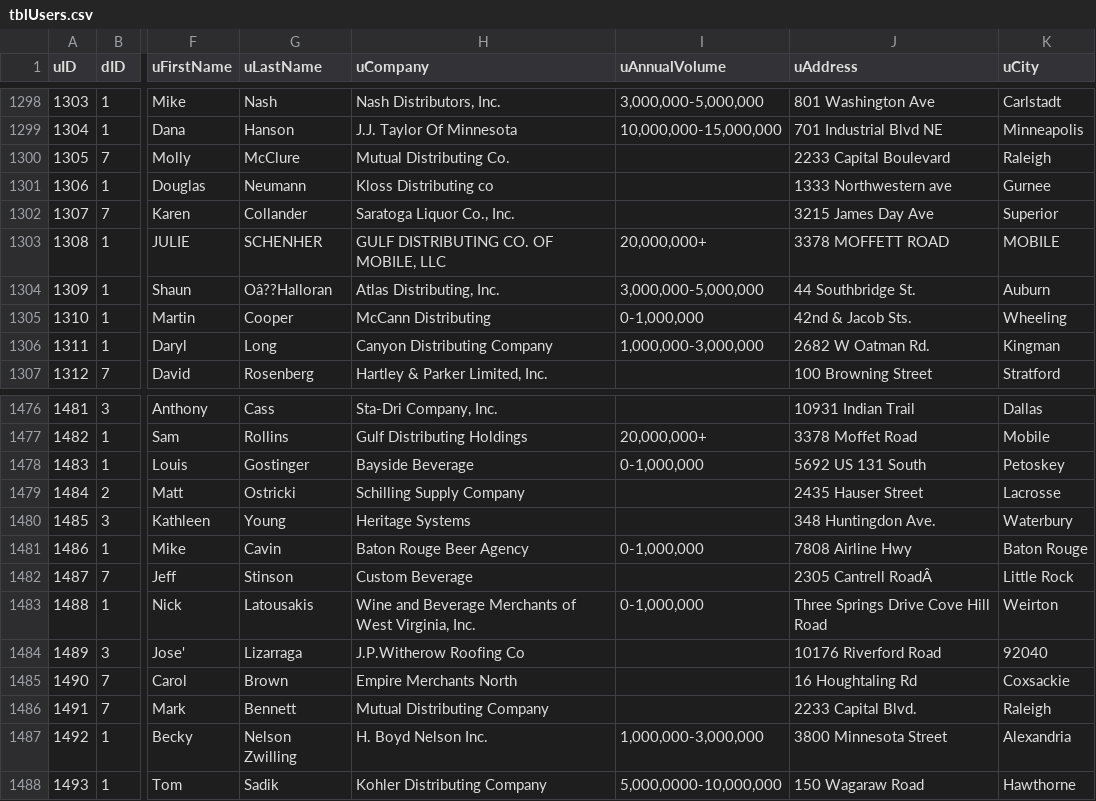
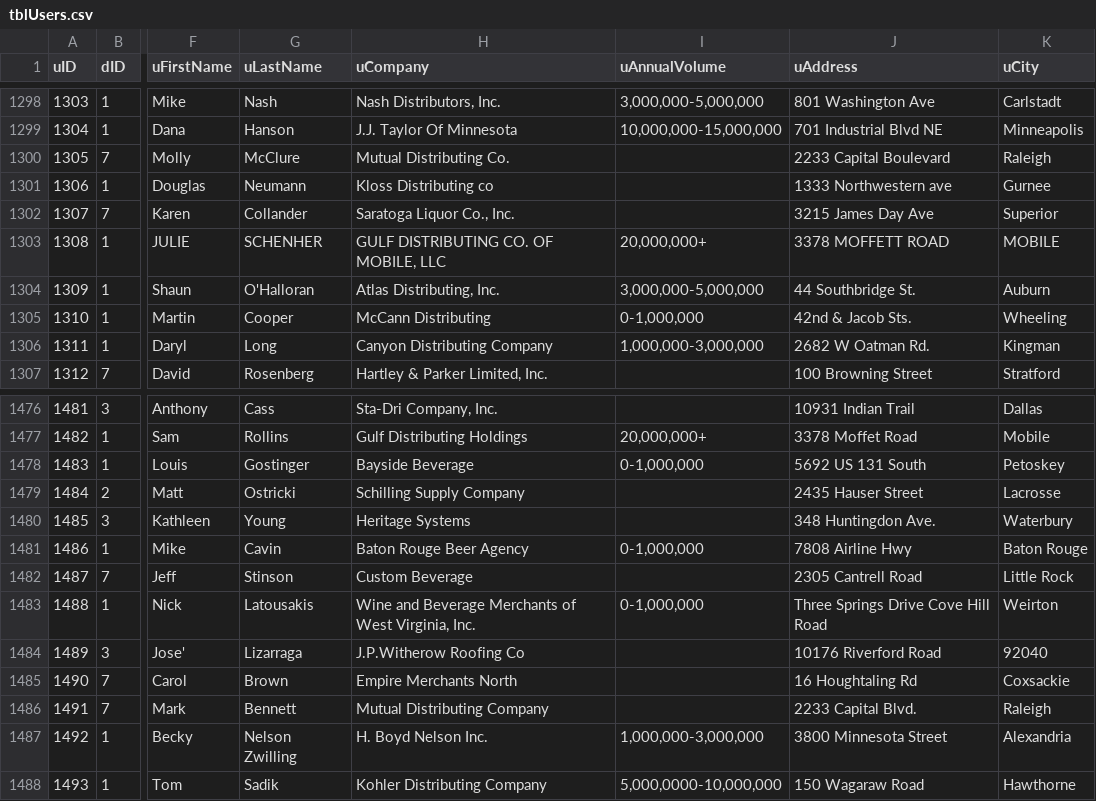
Before and after one commit to joshnabbott/dsi_solutions_rails, a CSV file: db/seeds/tblUsers.csv, drawn as a sheet; only a part is shown, gaps mark what is left out; the diff names each change by its address in the sheet, - before the commit and + after, or states it on an @@ line.

```diff
--- a/db/seeds/tblUsers.csv
+++ b/db/seeds/tblUsers.csv
-G1304 (uLastName): Oâ??Halloran
+G1304 (uLastName): O'Halloran
-J1482 (uAddress): 2305 Cantrell RoadÂ
+J1482 (uAddress): 2305 Cantrell Road
```
Also changed, not shown: 2 other files.
